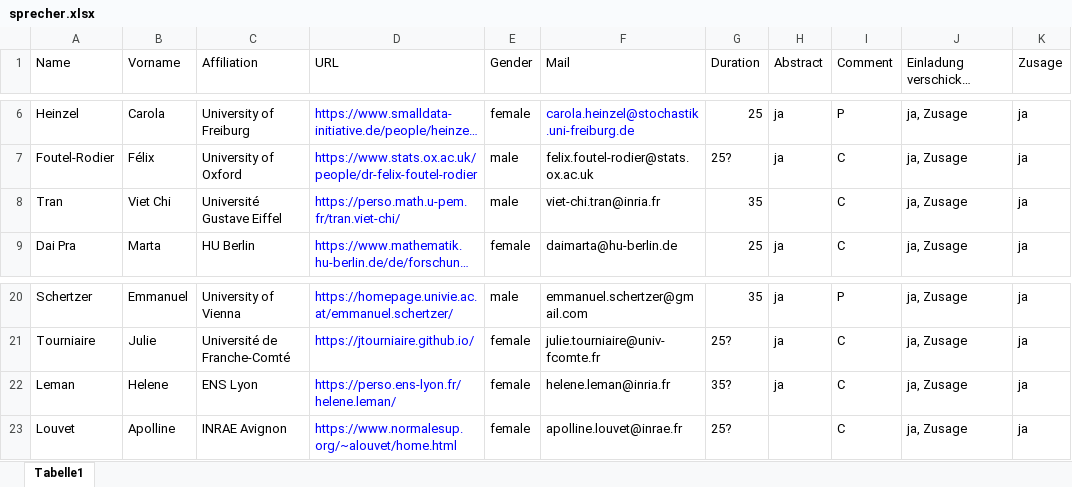
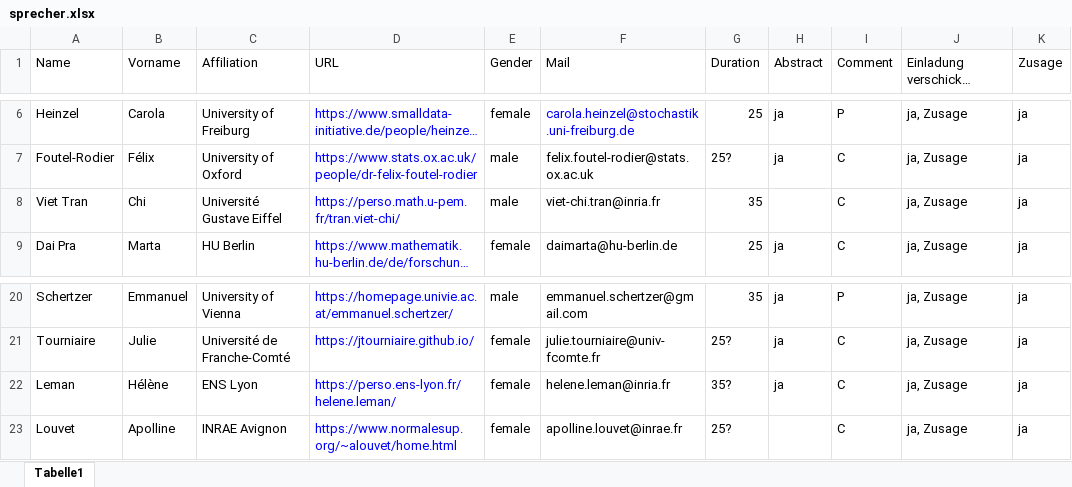
Before and after one commit to pfaffelh/interacting-2025, an Excel workbook: sprecher.xlsx, sheet Tabelle1, drawn as a sheet; only a part is shown, gaps mark what is left out; long unchanged cells end in …; values as stored, in another font and other column widths than the file's, no borders; the diff names each change by its address in the sheet, - before the commit and + after, or states it on an @@ line.

```diff
--- a/sprecher.xlsx (sheet Tabelle1)
+++ b/sprecher.xlsx (sheet Tabelle1)
-A8 (Name): Tran
+A8 (Name): Viet Tran
-B8 (Vorname): Viet Chi
+B8 (Vorname): Chi
-B22 (Vorname): Helene
+B22 (Vorname): Hélène
```
Also changed, not shown: 18 other files.
